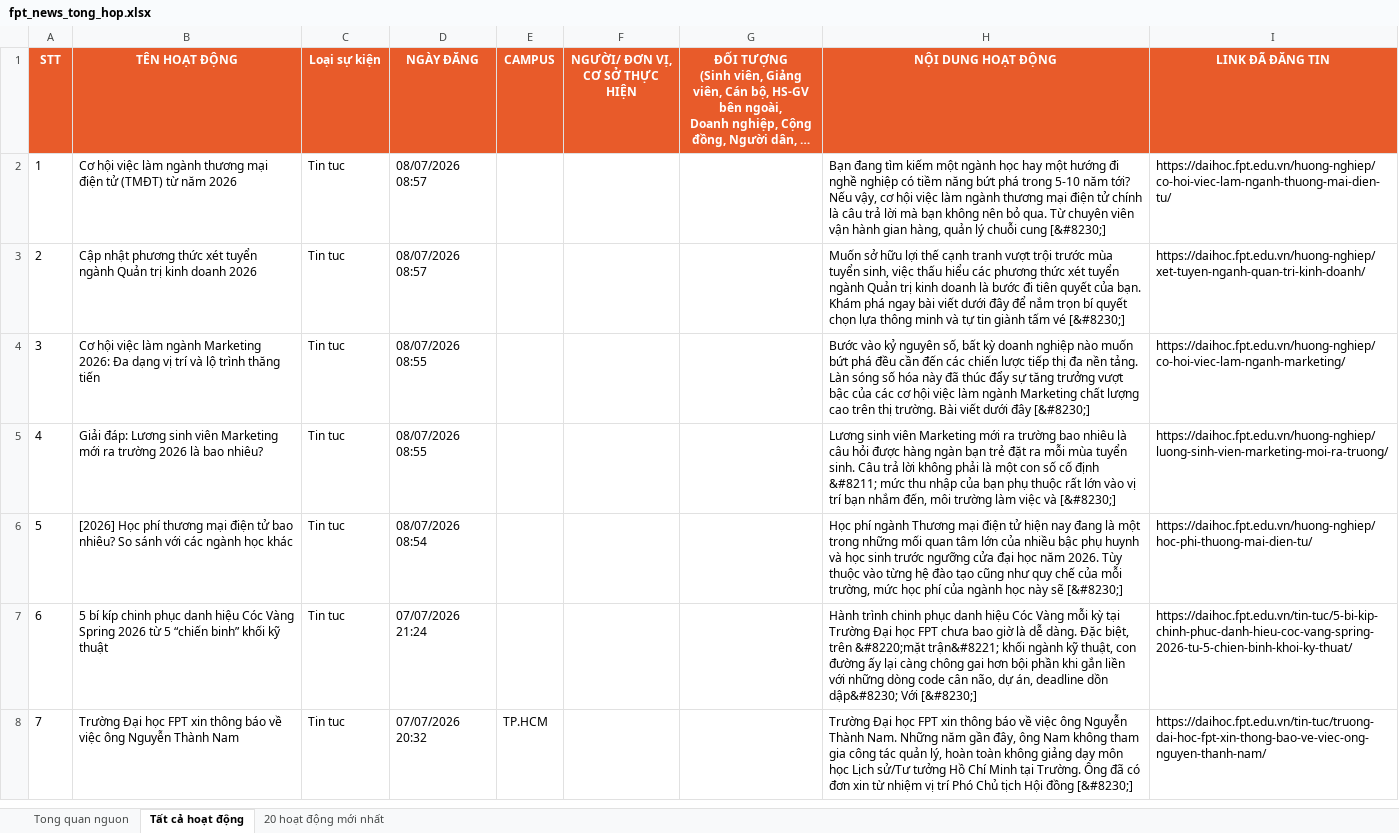
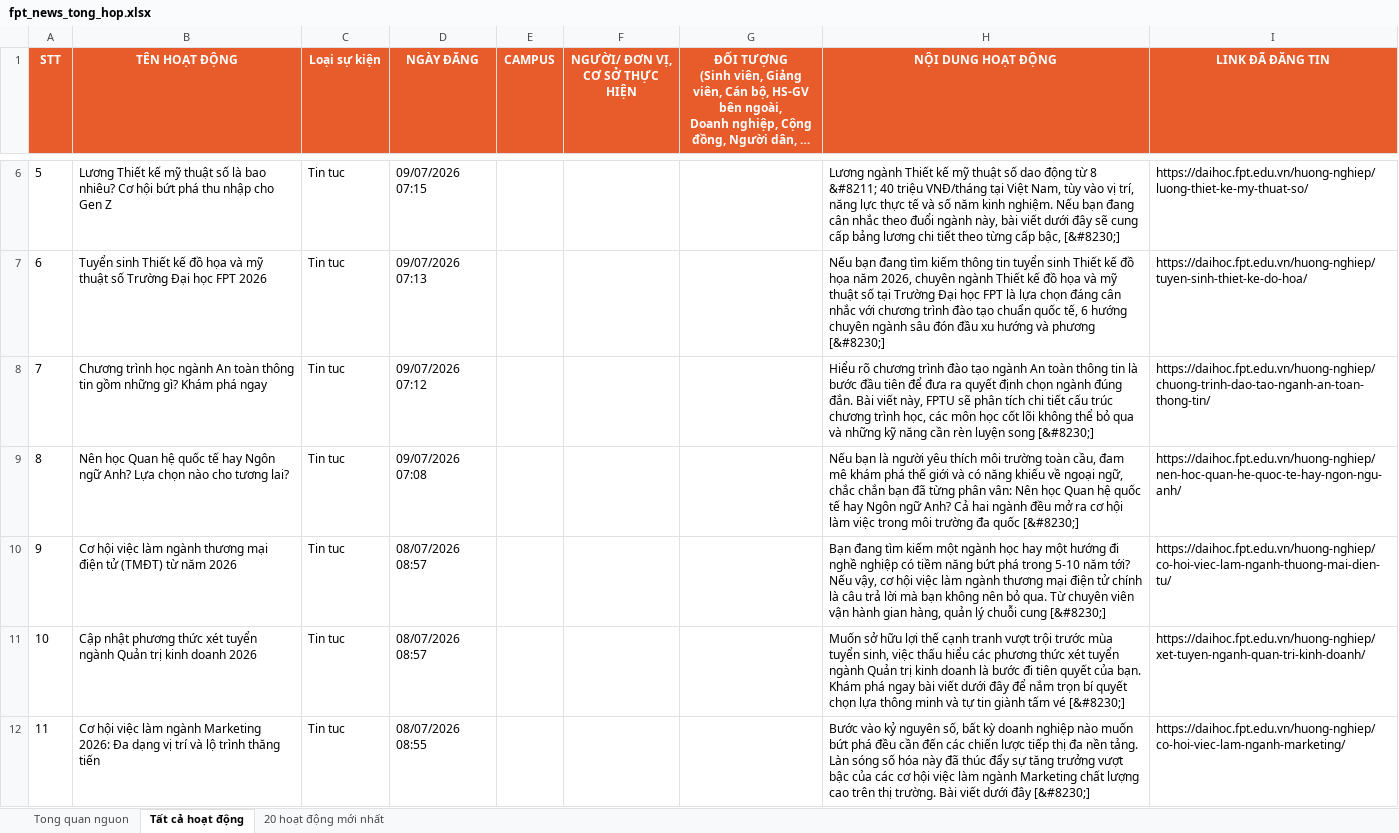
Before and after one commit to tienanh220102-boop/FacebookThing, an Excel workbook: Trang web FPT/fpt_news_tong_hop.xlsx, sheet Tất cả hoạt động, drawn as a sheet; only a part is shown, gaps mark what is left out; the shorter side is filled out with more unchanged rows; long unchanged cells end in …; values as stored, in another font and other column widths than the file's, no borders; addresses are those after the commit; the diff covers the shown part only; the diff names each change by its address in the sheet, - before the commit and + after, or states it on an @@ line.

```diff
--- a/Trang web FPT/fpt_news_tong_hop.xlsx (sheet Tất cả hoạt động)
+++ b/Trang web FPT/fpt_news_tong_hop.xlsx (sheet Tất cả hoạt động)
+row 6: 5 | Lương Thiết kế mỹ thuật số là bao nhiêu? Cơ hội bứt phá thu nhập cho Gen Z | Tin tuc | 09/07/2026 07:15 |  |  |  | Lương ngành Thiết kế mỹ thuật số dao động từ 8 &#8211; 40 triệu VNĐ/tháng tại Việt Nam, tùy vào vị trí, năng lực thực tế và số năm kinh nghiệm. Nếu bạn đang cân nhắc theo đuổi ngành này, bài viết dưới đây sẽ cung cấp bảng lương chi tiết theo từng cấp bậc, [&#8230;] | https://daihoc.fpt.edu.vn/huong-nghiep/luong-thiet-ke-my-thuat-so/
+row 7: 6 | Tuyển sinh Thiết kế đồ họa và mỹ thuật số Trường Đại học FPT 2026 | Tin tuc | 09/07/2026 07:13 |  |  |  | Nếu bạn đang tìm kiếm thông tin tuyển sinh Thiết kế đồ họa năm 2026, chuyên ngành Thiết kế đồ họa và mỹ thuật số tại Trường Đại học FPT là lựa chọn đáng cân nhắc với chương trình đào tạo chuẩn quốc tế, 6 hướng chuyên ngành sâu đón đầu xu hướng và phương [&#8230;] | https://daihoc.fpt.edu.vn/huong-nghiep/tuyen-sinh-thiet-ke-do-hoa/
+row 8: 7 | Chương trình học ngành An toàn thông tin gồm những gì? Khám phá ngay | Tin tuc | 09/07/2026 07:12 |  |  |  | Hiểu rõ chương trình đào tạo ngành An toàn thông tin là bước đầu tiên để đưa ra quyết định chọn ngành đúng đắn. Bài viết này, FPTU sẽ phân tích chi tiết cấu trúc chương trình học, các môn học cốt lõi không thể bỏ qua và những kỹ năng cần rèn luyện song [&#8230;] | https://daihoc.fpt.edu.vn/huong-nghiep/chuong-trinh-dao-tao-nganh-an-toan-thong-tin/
+row 9: 8 | Nên học Quan hệ quốc tế hay Ngôn ngữ Anh? Lựa chọn nào cho tương lai? | Tin tuc | 09/07/2026 07:08 |  |  |  | Nếu bạn là người yêu thích môi trường toàn cầu, đam mê khám phá thế giới và có năng khiếu về ngoại ngữ, chắc chắn bạn đã từng phân vân: Nên học Quan hệ quốc tế hay Ngôn ngữ Anh? Cả hai ngành đều mở ra cơ hội làm việc trong môi trường đa quốc [&#8230;] | https://daihoc.fpt.edu.vn/huong-nghiep/nen-hoc-quan-he-quoc-te-hay-ngon-ngu-anh/
@@ column A (STT) renumbered from row 10 down @@
```
Also changed, not shown: 4 added rows elsewhere in this sheet, sheet 20 hoạt động mới nhất, sheet Tong quan nguon, 3 other files.
